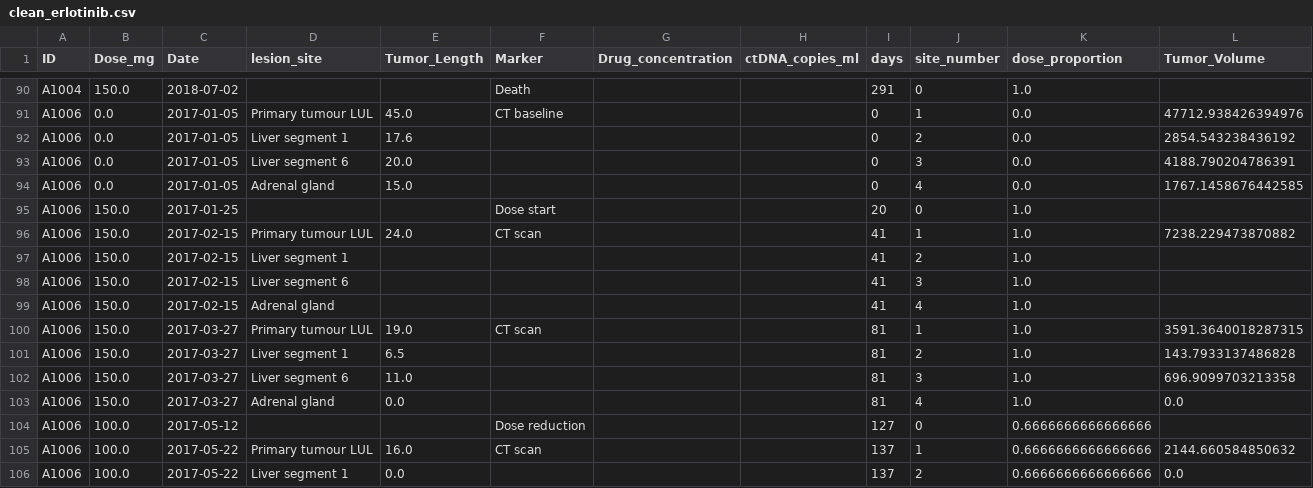
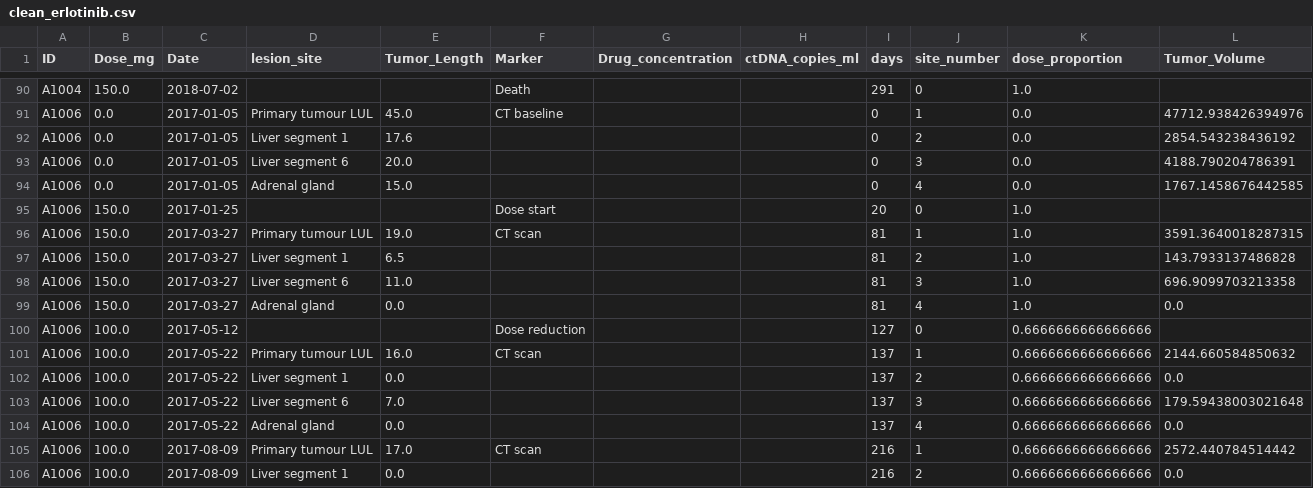
Before and after one commit to hkailas/Erlotinib, a CSV file: clean_erlotinib.csv, drawn as a sheet; only a part is shown, gaps mark what is left out; the shorter side is filled out with more unchanged rows; the diff names each change by its address in the sheet, - before the commit and + after, or states it on an @@ line.

```diff
--- a/clean_erlotinib.csv
+++ b/clean_erlotinib.csv
-row 96: A1006 | 150.0 | 2017-02-15 | Primary tumour LUL | 24.0 | CT scan |  |  | 41 | 1 | 1.0 | 7238.229473870882
-row 97: A1006 | 150.0 | 2017-02-15 | Liver segment 1 |  |  |  |  | 41 | 2 | 1.0
-row 98: A1006 | 150.0 | 2017-02-15 | Liver segment 6 |  |  |  |  | 41 | 3 | 1.0
-row 99: A1006 | 150.0 | 2017-02-15 | Adrenal gland |  |  |  |  | 41 | 4 | 1.0
```
Also changed, not shown: no_first_point.csv, single_tumors.csv, 4 other files.
